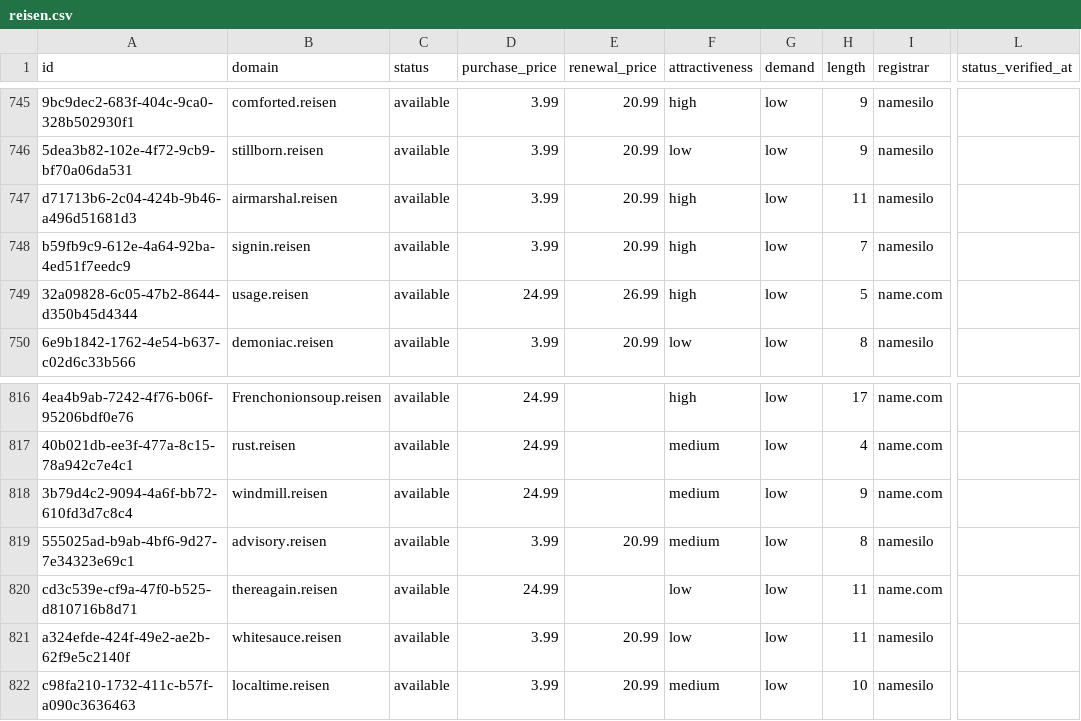
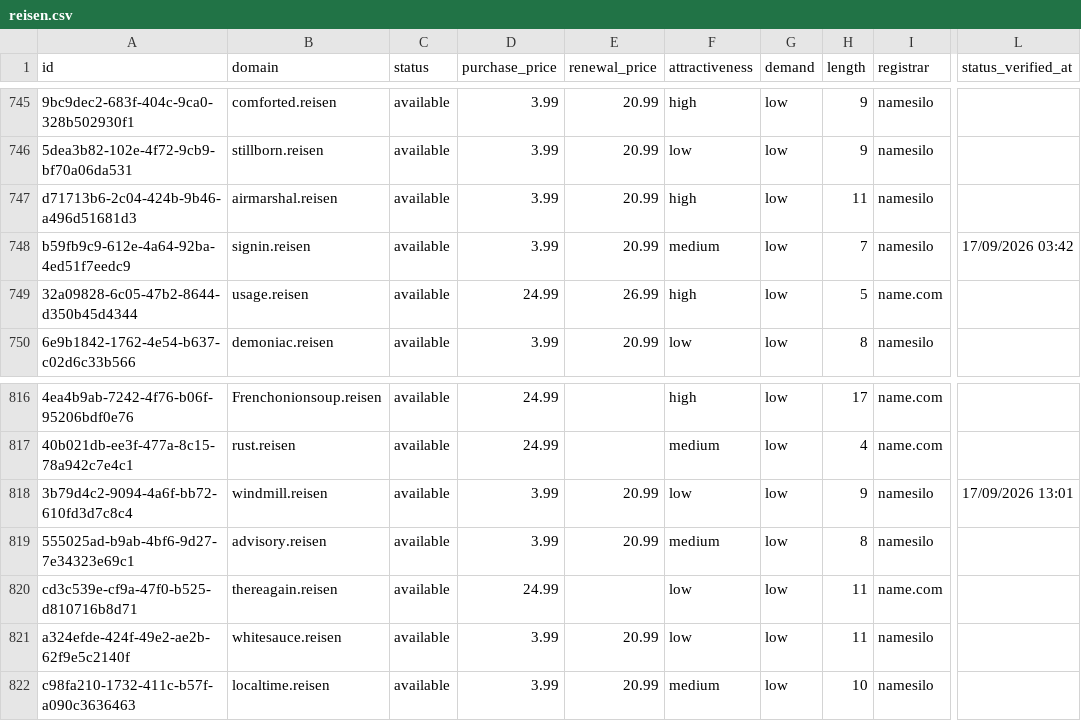
Before and after one commit to UniqueDomains/reisen-oneword-domains, a CSV file: reisen.csv, drawn as a sheet; only a part is shown, gaps mark what is left out; the diff names each change by its address in the sheet, - before the commit and + after, or states it on an @@ line.

Commit message:
Domains update

```diff
--- a/reisen.csv
+++ b/reisen.csv
-F748 (attractiveness): high
+F748 (attractiveness): medium
-L748 (status_verified_at): (empty)
+L748 (status_verified_at): 17/09/2026 03:42
-D818 (purchase_price): 24.99
+D818 (purchase_price): 3.99
-E818 (renewal_price): (empty)
+E818 (renewal_price): 20.99
-F818 (attractiveness): medium
+F818 (attractiveness): low
-I818 (registrar): name.com
+I818 (registrar): namesilo
-L818 (status_verified_at): (empty)
+L818 (status_verified_at): 17/09/2026 13:01
```
Also changed, not shown: 4 other files.
